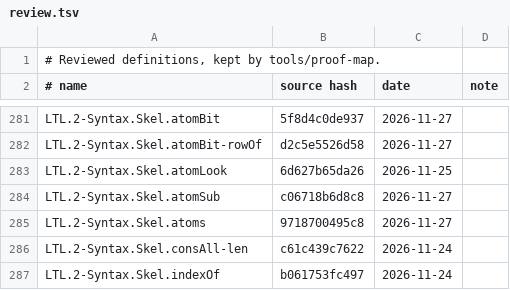
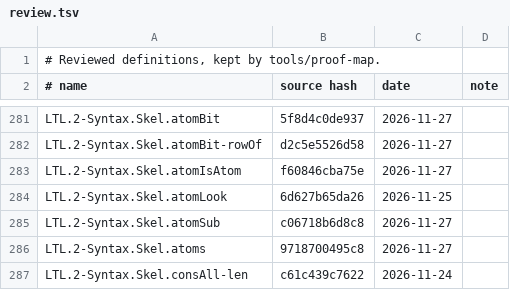
Before and after one commit to awerar/LTL, a TSV file: docs/review.tsv, drawn as a sheet; only a part is shown, gaps mark what is left out; the shorter side is filled out with more unchanged rows.

```diff
--- a/docs/review.tsv
+++ b/docs/review.tsv
@@ -282,2 +282,3 @@ LTL.2-Syntax.Skel.atomBit	5f8d4c0de937	2026-11-27
 LTL.2-Syntax.Skel.atomBit-rowOf	d2c5e5526d58	2026-11-27	
+LTL.2-Syntax.Skel.atomIsAtom	f60846cba75e	2026-11-27	
 LTL.2-Syntax.Skel.atomLook	6d627b65da26	2026-11-25	
```
Also changed, not shown: 3 other files.
